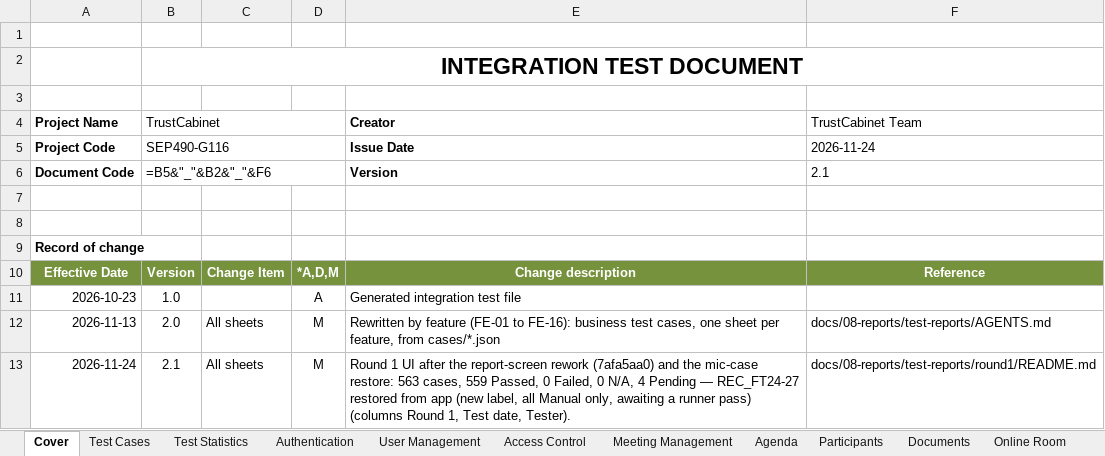
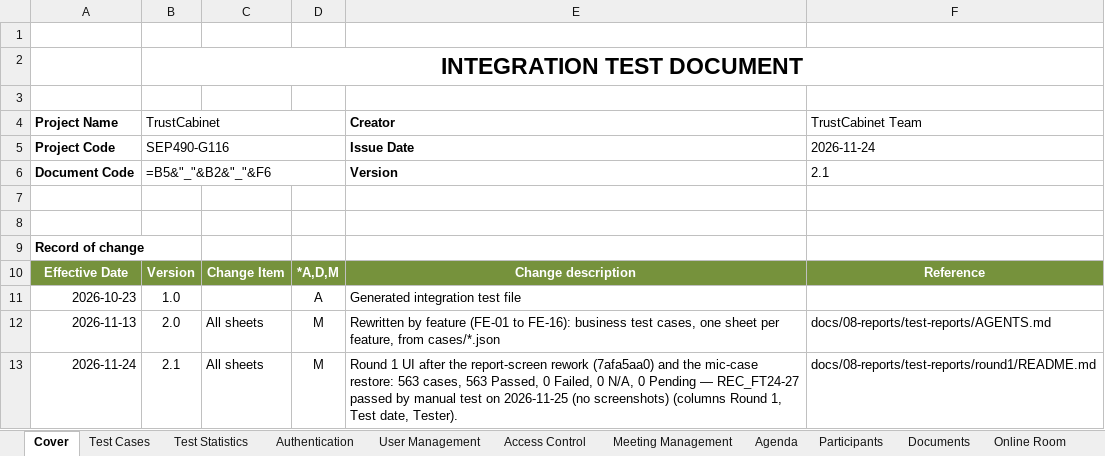
Before and after one commit to callmehai/FU-FA26-G116, an Excel workbook: docs/08-reports/test-reports/Report5.2_Integration_Test.xlsx, sheet Cover, drawn as a sheet; values as stored, in another font and other column widths than the file's, no borders; formulas without a stored value are shown as written; charts and pictures not drawn; the diff names each change by its address in the sheet, - before the commit and + after, or states it on an @@ line.

Commit message:
Đánh Passed 4 case mic REC_FT24-27 (test tay 25/11, không ảnh): UI 563/563

```diff
--- a/docs/08-reports/test-reports/Report5.2_Integration_Test.xlsx (sheet Cover)
+++ b/docs/08-reports/test-reports/Report5.2_Integration_Test.xlsx (sheet Cover)
-E13 (Creator): …563 cases, 559 Passed, 0 Failed, 0 N/A, 4 Pending — REC_FT24-27 restored from app (new label, all Manual only, awaiting a runner pass) (columns Round…
+E13 (Creator): …563 cases, 563 Passed, 0 Failed, 0 N/A, 0 Pending — REC_FT24-27 passed by manual test on 2026-11-25 (no screenshots) (columns Round…
```
Also changed, not shown: sheet Recording, hidden cells, 6 other files.
